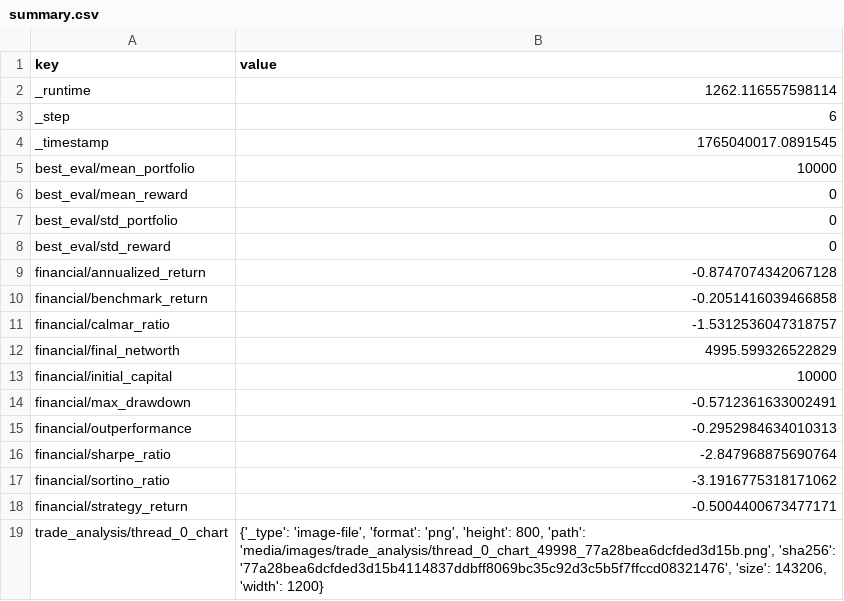
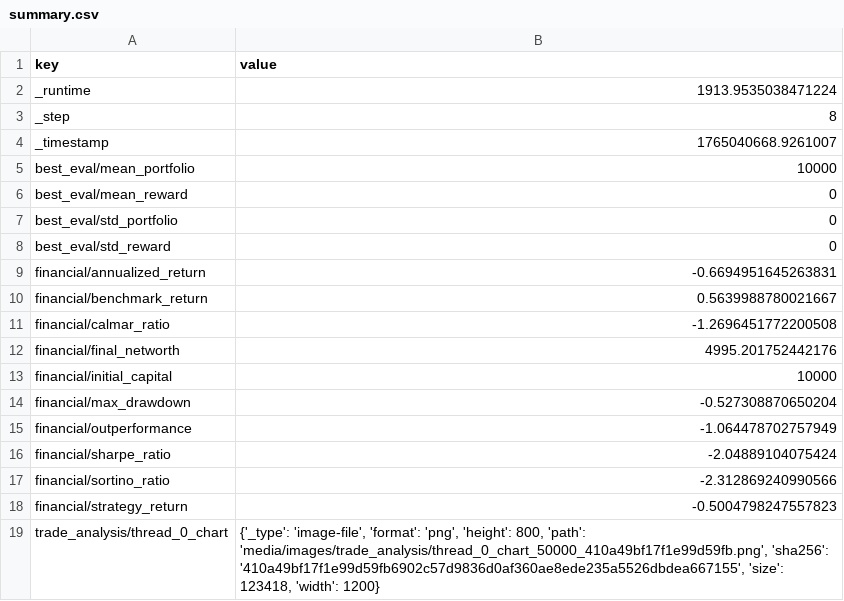
Before and after one commit to zhivko/ai-trading-bot-3, a CSV file: results/summary.csv, drawn as a sheet.

```diff
--- a/results/summary.csv
+++ b/results/summary.csv
@@ -1,5 +1,5 @@
 key,value
-_runtime,1262.116557598114
-_step,6
-_timestamp,1765040017.0891545
+_runtime,1913.9535038471224
+_step,8
+_timestamp,1765040668.9261007
 best_eval/mean_portfolio,10000
@@ -8,12 +8,12 @@ best_eval/std_portfolio,0
 best_eval/std_reward,0
-financial/annualized_return,-0.8747074342067128
-financial/benchmark_return,-0.2051416039466858
-financial/calmar_ratio,-1.5312536047318757
-financial/final_networth,4995.599326522829
+financial/annualized_return,-0.6694951645263831
+financial/benchmark_return,0.5639988780021667
+financial/calmar_ratio,-1.2696451772200508
+financial/final_networth,4995.201752442176
 financial/initial_capital,10000
-financial/max_drawdown,-0.5712361633002491
-financial/outperformance,-0.2952984634010313
-financial/sharpe_ratio,-2.847968875690764
-financial/sortino_ratio,-3.1916775318171062
-financial/strategy_return,-0.5004400673477171
-trade_analysis/thread_0_chart,"{'_type': 'image-file', 'format': 'png', 'height': 800, 'path': 'media/images/trade_analysis/thread_0_chart_49998_77a28bea6dcfded3d15b.png', 'sha256': '77a28bea6dcfded3d15b4114837ddbff8069bc35c92d3c5b5f7ffccd08321476', 'size': 143206, 'width': 1200}"
+financial/max_drawdown,-0.527308870650204
+financial/outperformance,-1.064478702757949
+financial/sharpe_ratio,-2.04889104075424
+financial/sortino_ratio,-2.312869240990566
+financial/strategy_return,-0.5004798247557823
+trade_analysis/thread_0_chart,"{'_type': 'image-file', 'format': 'png', 'height': 800, 'path': 'media/images/trade_analysis/thread_0_chart_50000_410a49bf17f1e99d59fb.png', 'sha256': '410a49bf17f1e99d59fb6902c57d9836d0af360ae8ede235a5526dbdea667155', 'size': 123418, 'width': 1200}"
```
Also changed, not shown: results/metrics.csv, 1 other file.
